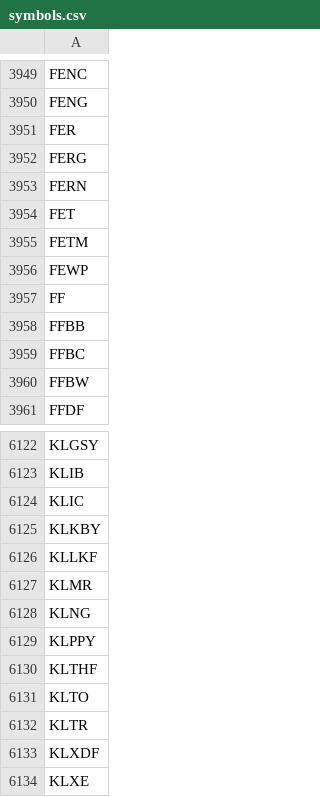
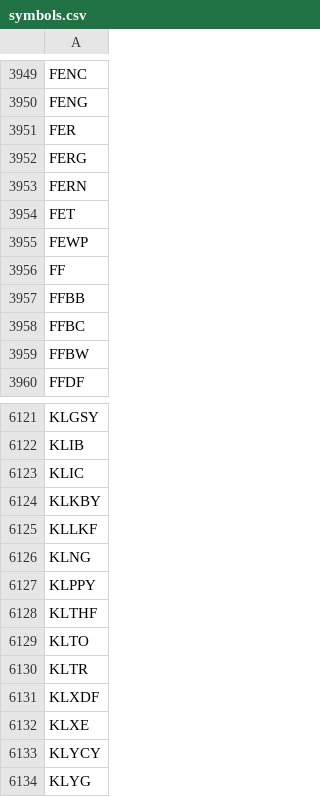
Before and after one commit to melder/symbols_options_csvs, a CSV file: symbols.csv, drawn as a sheet; only a part is shown, gaps mark what is left out; the shorter side is filled out with more unchanged rows.

Commit message:
2025-03-03 -- updates csvs

```diff
--- a/symbols.csv
+++ b/symbols.csv
@@ -3954,3 +3954,2 @@ FERN
 FET
-FETM
 FEWP
@@ -6126,3 +6125,2 @@ KLKBY
 KLLKF
-KLMR
 KLNG
```
